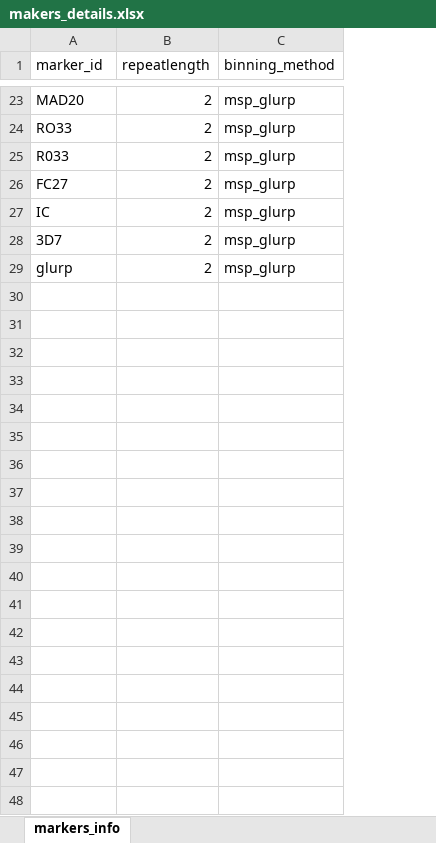
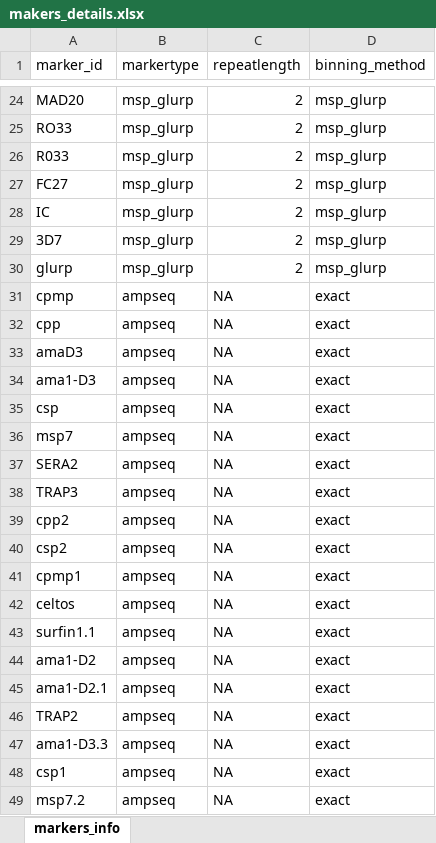
Before and after one commit to SwissTPH/MalReBay, an Excel workbook: inst/extdata/makers_details.xlsx, sheet markers_info, drawn as a sheet; only a part is shown, gaps mark what is left out; values as stored, in another font and other column widths than the file's, no borders; conditional formats not drawn; the diff covers the shown part only; the diff names each change by its address in the sheet, - before the commit and + after, or states it on an @@ line.

Commit message:
corrected amplicon data import pipeline

```diff
--- a/inst/extdata/makers_details.xlsx (sheet markers_info)
+++ b/inst/extdata/makers_details.xlsx (sheet markers_info)
+column B (markertype), rows 24-30: all msp_glurp
+row 31: cpmp | ampseq | NA | exact
+row 32: cpp | ampseq | NA | exact
+row 33: amaD3 | ampseq | NA | exact
+row 34: ama1-D3 | ampseq | NA | exact
+row 35: csp | ampseq | NA | exact
+row 36: msp7 | ampseq | NA | exact
+row 37: SERA2 | ampseq | NA | exact
+row 38: TRAP3 | ampseq | NA | exact
+row 39: cpp2 | ampseq | NA | exact
+row 40: csp2 | ampseq | NA | exact
+row 41: cpmp1 | ampseq | NA | exact
+row 42: celtos | ampseq | NA | exact
+row 43: surfin1.1 | ampseq | NA | exact
+row 44: ama1-D2 | ampseq | NA | exact
+row 45: ama1-D2.1 | ampseq | NA | exact
+row 46: TRAP2 | ampseq | NA | exact
+row 47: ama1-D3.3 | ampseq | NA | exact
+row 48: csp1 | ampseq | NA | exact
+row 49: msp7.2 | ampseq | NA | exact
```
Also changed, not shown: 11 added rows elsewhere in this sheet, 2 other files.
